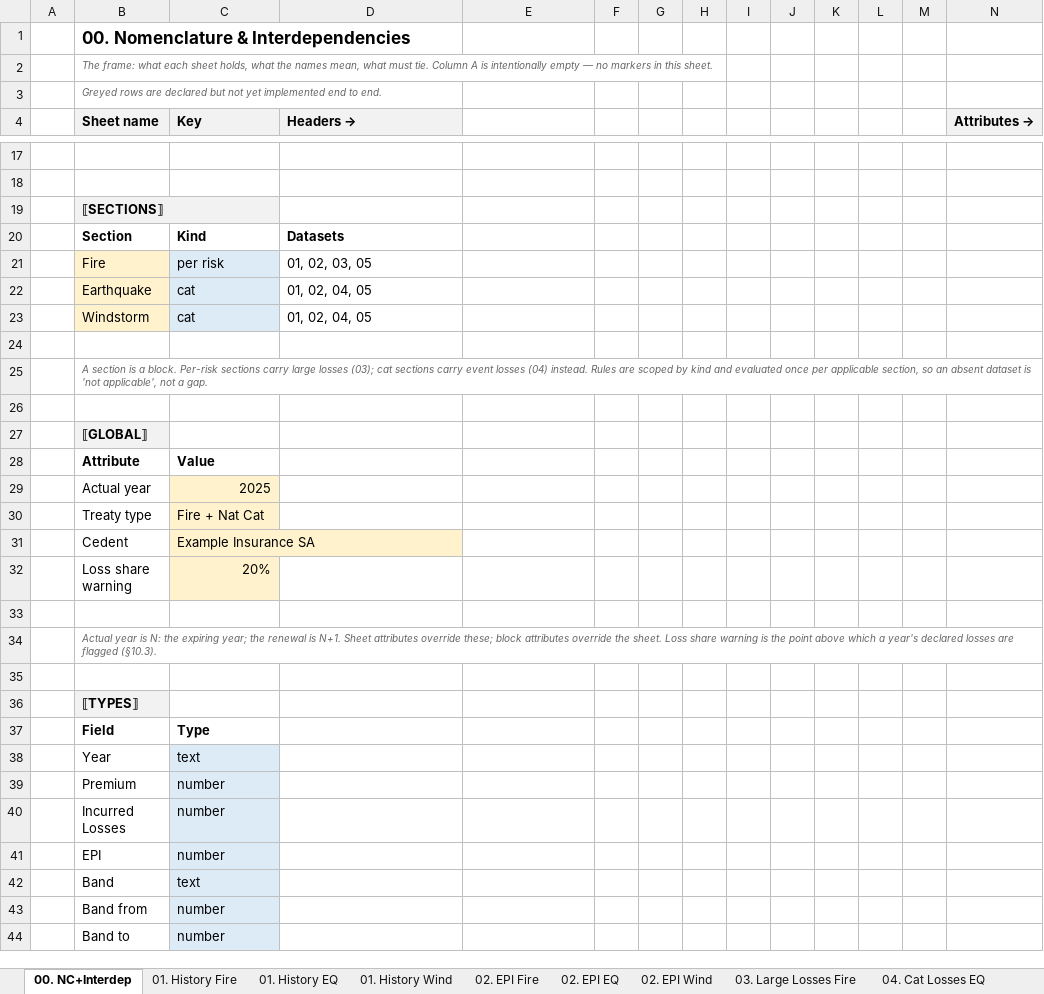
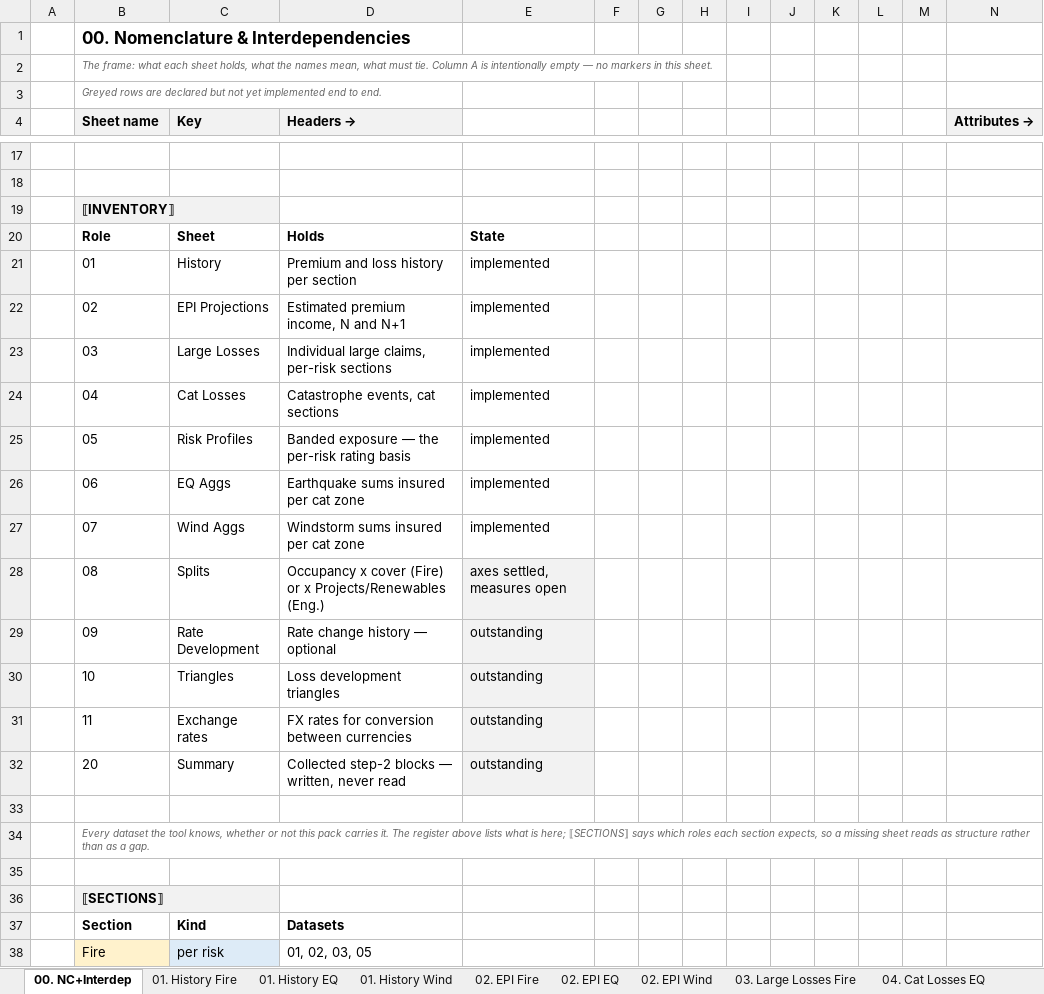
Before and after one commit to kreussito/Data_Transform, an Excel workbook: Intake_FireEQWind_v1.xlsx, sheet 00. NC+Interdep, drawn as a sheet; only a part is shown, gaps mark what is left out; the shorter side is filled out with more unchanged rows; values as stored, in another font and other column widths than the file's, no borders; rows hold the shown columns only; the diff names each change by its address in the sheet, - before the commit and + after, or states it on an @@ line.

```diff
--- a/Intake_FireEQWind_v1.xlsx (sheet 00. NC+Interdep)
+++ b/Intake_FireEQWind_v1.xlsx (sheet 00. NC+Interdep)
+row 19:  | ⟦INVENTORY⟧
+row 20:  | Role | Sheet | Holds | State
+row 21:  | 01 | History | Premium and loss history per section | implemented
+row 22:  | 02 | EPI Projections | Estimated premium income, N and N+1 | implemented
+row 23:  | 03 | Large Losses | Individual large claims, per-risk sections | implemented
+row 24:  | 04 | Cat Losses | Catastrophe events, cat sections | implemented
+row 25:  | 05 | Risk Profiles | Banded exposure — the per-risk rating basis | implemented
+row 26:  | 06 | EQ Aggs | Earthquake sums insured per cat zone | implemented
+row 27:  | 07 | Wind Aggs | Windstorm sums insured per cat zone | implemented
+row 28:  | 08 | Splits | Occupancy x cover (Fire) or x Projects/Renewables (Eng.) | axes settled, measures open
+row 29:  | 09 | Rate Development | Rate change history — optional | outstanding
+row 30:  | 10 | Triangles | Loss development triangles | outstanding
+row 31:  | 11 | Exchange rates | FX rates for conversion between currencies | outstanding
+row 32:  | 20 | Summary | Collected step-2 blocks — written, never read | outstanding
+row 33: (empty)
+row 34:  | Every dataset the tool knows, whether or not this pack carries it. The register above lists what is here; ⟦SECTIONS⟧ says which roles each section expects, so a missing sheet reads as structure rather than as a gap.
+row 35: (empty)
```
Also changed, not shown: Intake_EngineeringCombined_v1.xlsx, Intake_FireCatLosses_v1.xlsx, 9 other files.
